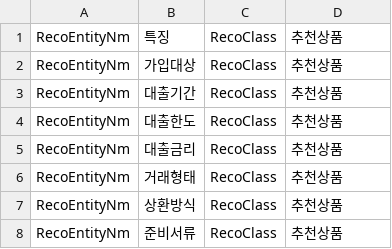
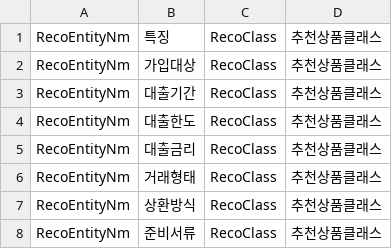
Before and after one commit to eminem54/chatbot, a CSV file: data/Reco4.csv, drawn as a sheet.

```diff
--- a/data/Reco4.csv
+++ b/data/Reco4.csv
@@ -1,8 +1,8 @@
-RecoEntityNm,특징,RecoClass,추천상품
-RecoEntityNm,가입대상,RecoClass,추천상품
-RecoEntityNm,대출기간,RecoClass,추천상품
-RecoEntityNm,대출한도,RecoClass,추천상품
-RecoEntityNm,대출금리,RecoClass,추천상품
-RecoEntityNm,거래형태,RecoClass,추천상품
-RecoEntityNm,상환방식,RecoClass,추천상품
-RecoEntityNm,준비서류,RecoClass,추천상품
+RecoEntityNm,특징,RecoClass,추천상품클래스
+RecoEntityNm,가입대상,RecoClass,추천상품클래스
+RecoEntityNm,대출기간,RecoClass,추천상품클래스
+RecoEntityNm,대출한도,RecoClass,추천상품클래스
+RecoEntityNm,대출금리,RecoClass,추천상품클래스
+RecoEntityNm,거래형태,RecoClass,추천상품클래스
+RecoEntityNm,상환방식,RecoClass,추천상품클래스
+RecoEntityNm,준비서류,RecoClass,추천상품클래스
```
Also changed, not shown: 12 other files.
